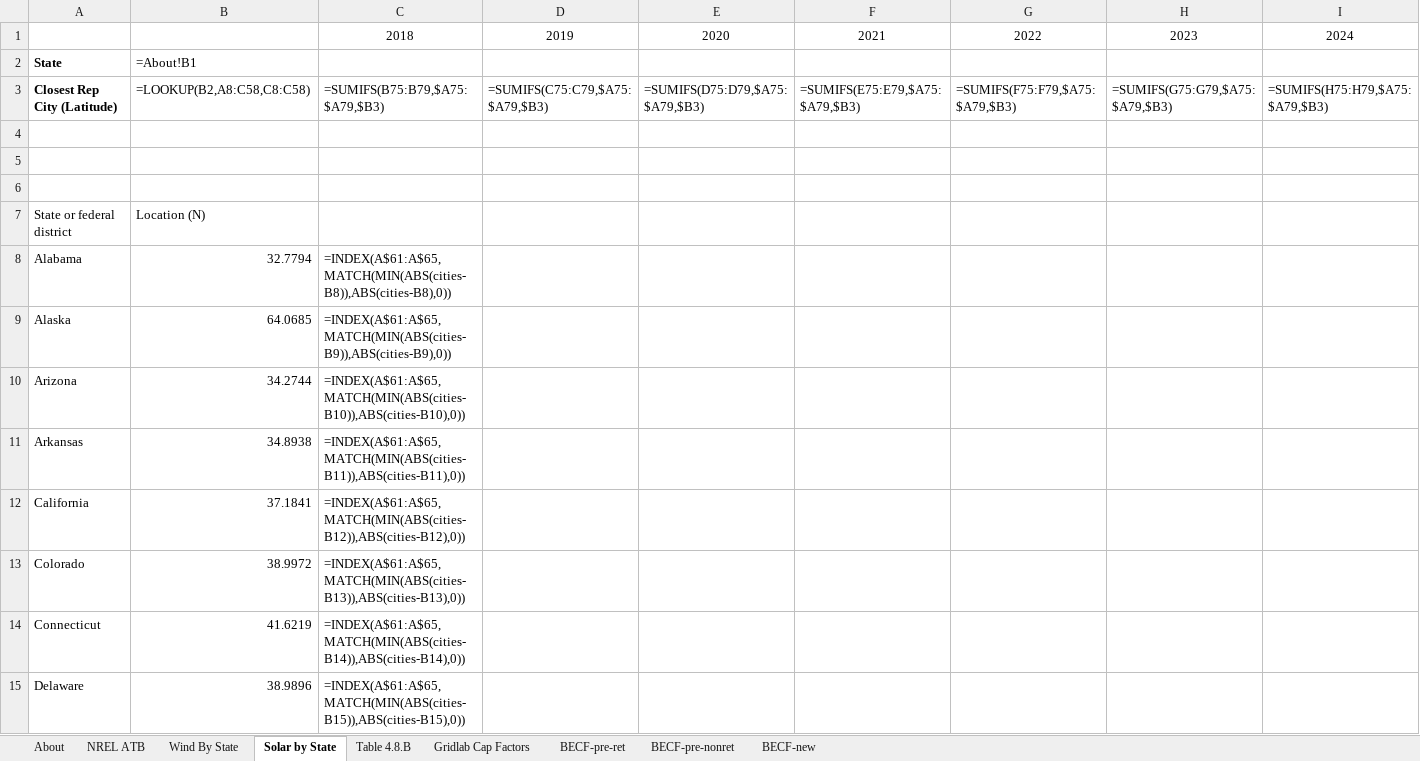
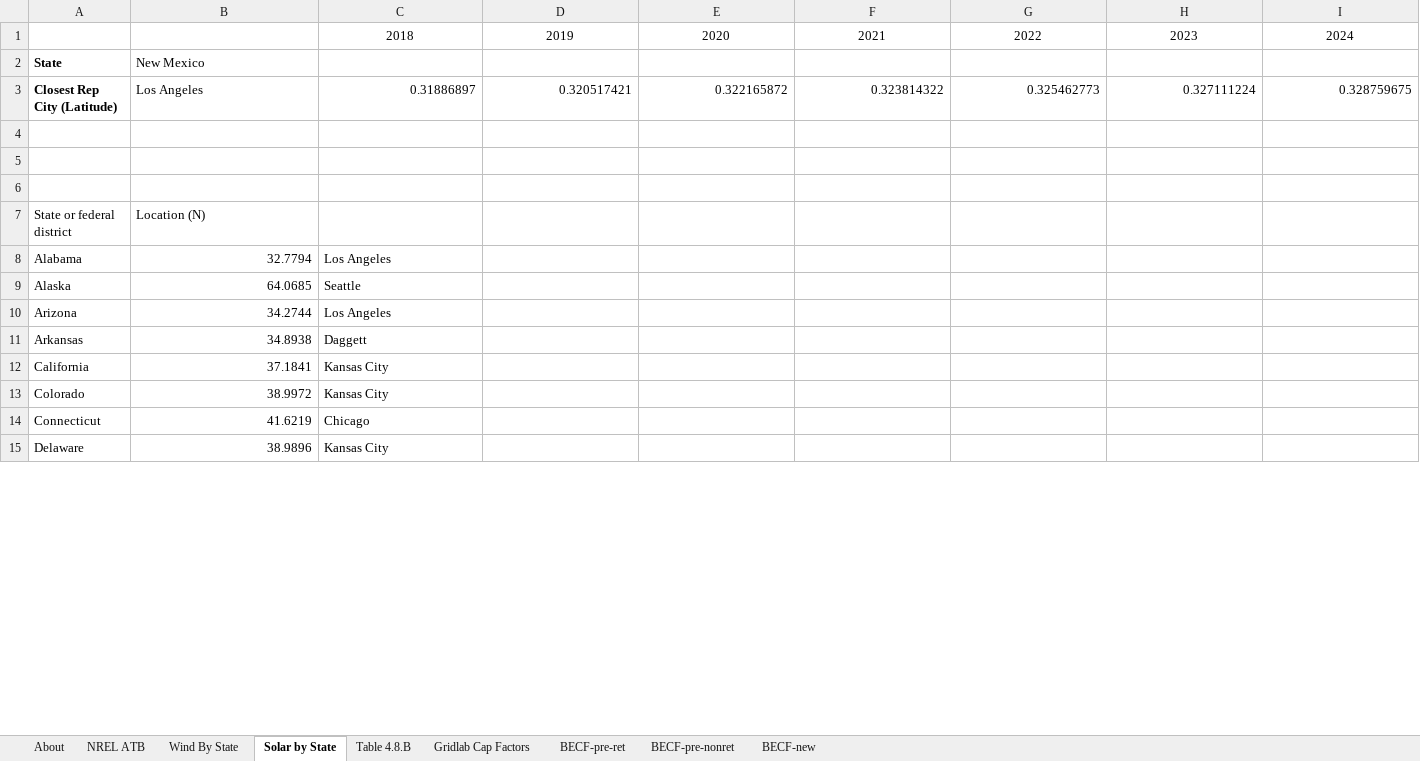
Before and after one commit to EnergyInnovation/eps-newmexico, an Excel workbook: InputData/elec/BECF/BAU Expected Capacity Factors.xlsx, sheet Solar by State, drawn as a sheet; only a part is shown; values as stored, in another font and other column widths than the file's, no borders; formulas without a stored value are shown as written; removed rows and columns are numbered as before the commit, all else as after; rows hold the shown columns only; the diff covers the shown part only; the diff names each change by its address in the sheet, - before the commit and + after, or states it on an @@ line.

```diff
--- a/InputData/elec/BECF/BAU Expected Capacity Factors.xlsx (sheet Solar by State)
+++ b/InputData/elec/BECF/BAU Expected Capacity Factors.xlsx (sheet Solar by State)
-B2: =About!B1
+B2: New Mexico
-row 3: Closest Rep City (Latitude) | =LOOKUP(B2,A8:C58,C8:C58) | =SUMIFS(B75:B79,$A75:$A79,$B3) | =SUMIFS(C75:C79,$A75:$A79,$B3) | =SUMIFS(D75:D79,$A75:$A79,$B3) | =SUMIFS(E75:E79,$A75:$A79,$B3) | =SUMIFS(F75:F79,$A75:$A79,$B3) | =SUMIFS(G75:G79,$A75:$A79,$B3) | =SUMIFS(H75:H79,$A75:$A79,$B3)
+row 3: Closest Rep City (Latitude) | Los Angeles | 0.31886897 | 0.320517421 | 0.322165872 | 0.323814322 | 0.325462773 | 0.327111224 | 0.328759675
-C8: =INDEX(A$61:A$65,MATCH(MIN(ABS(cities-B8)),ABS(cities-B8),0))
+C8: Los Angeles
-C9: =INDEX(A$61:A$65,MATCH(MIN(ABS(cities-B9)),ABS(cities-B9),0))
+C9: Seattle
-C10: =INDEX(A$61:A$65,MATCH(MIN(ABS(cities-B10)),ABS(cities-B10),0))
+C10: Los Angeles
-C11: =INDEX(A$61:A$65,MATCH(MIN(ABS(cities-B11)),ABS(cities-B11),0))
+C11: Daggett
-C12: =INDEX(A$61:A$65,MATCH(MIN(ABS(cities-B12)),ABS(cities-B12),0))
+C12: Kansas City
-C13: =INDEX(A$61:A$65,MATCH(MIN(ABS(cities-B13)),ABS(cities-B13),0))
+C13: Kansas City
-C14: =INDEX(A$61:A$65,MATCH(MIN(ABS(cities-B14)),ABS(cities-B14),0))
+C14: Chicago
-C15: =INDEX(A$61:A$65,MATCH(MIN(ABS(cities-B15)),ABS(cities-B15),0))
+C15: Kansas City
```
Also changed, not shown: 43 edited cells elsewhere in this sheet, sheet BECF-new, sheet NREL ATB, sheet BECF-pre-nonret, sheet Wind By State, sheet Gridlab Cap Factors, sheet BECF-pre-ret, 1 more sheet, 1 other file.
